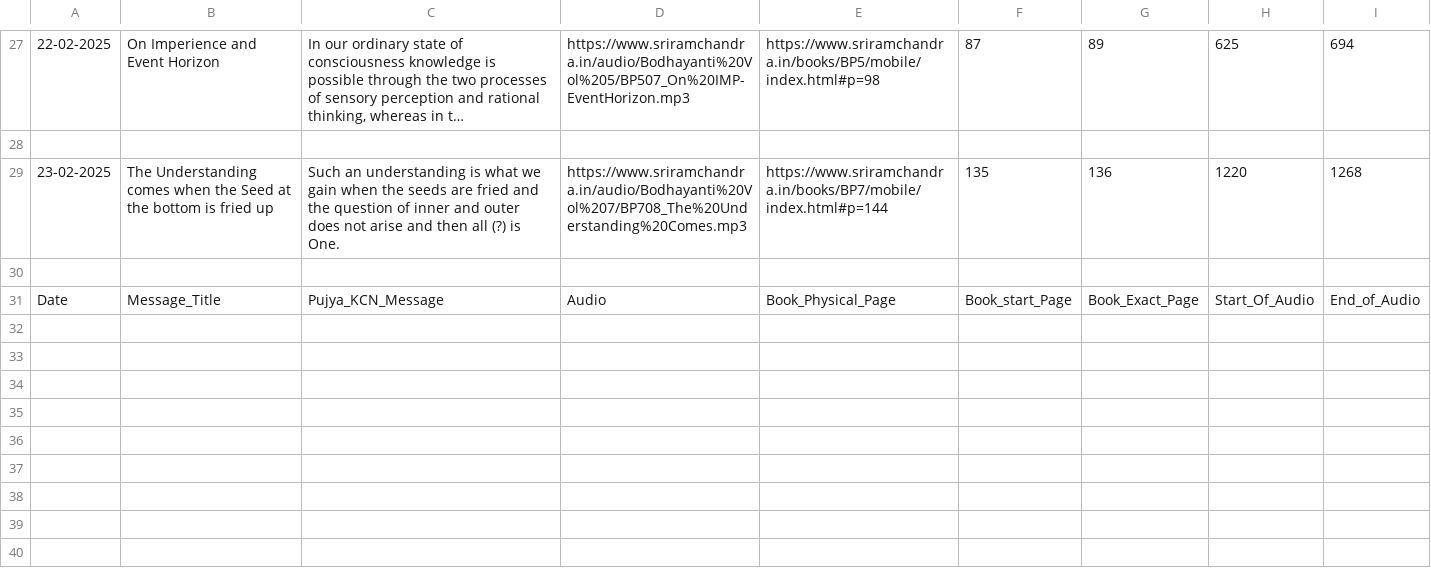
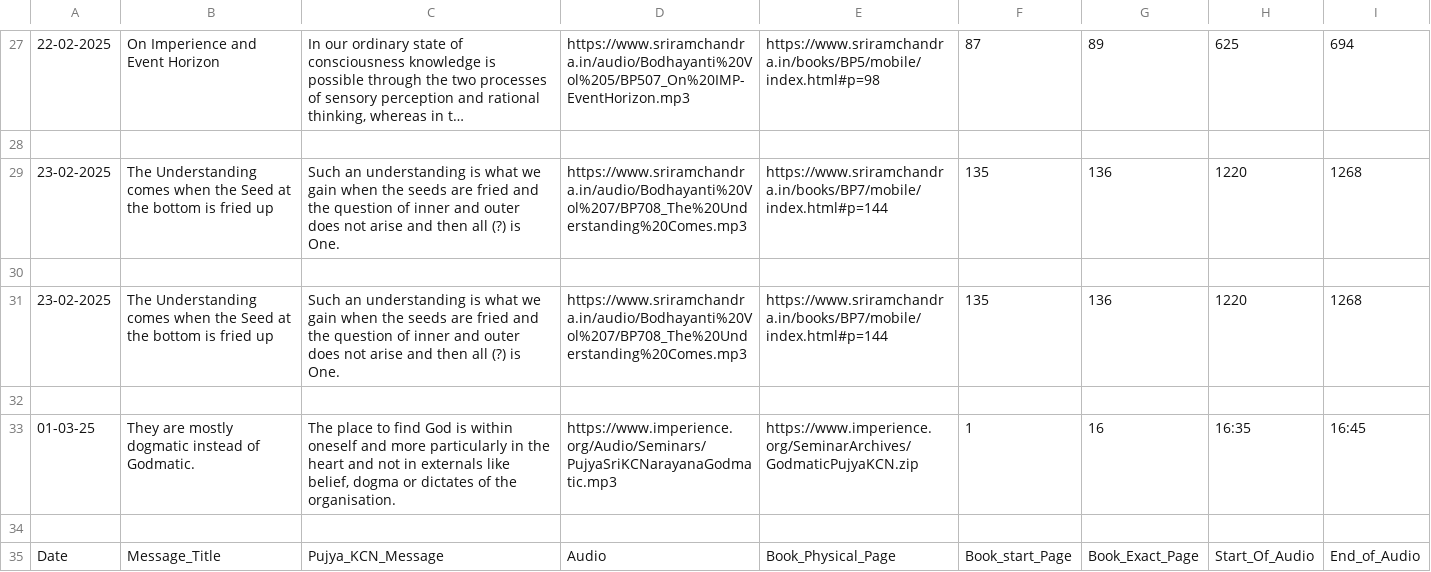
Before and after one commit to sriramchandra-in/isrc_web_app, a CSV file: cross_reference.csv, drawn as a sheet; only a part is shown, gaps mark what is left out; long unchanged cells end in …; the diff names each change by its address in the sheet, - before the commit and + after, or states it on an @@ line.

Commit message:
Update cross_reference.csv
Added message from Sri KCN for 1st Mar 2025

```diff
--- a/cross_reference.csv
+++ b/cross_reference.csv
+row 31: 23-02-2025 | The Understanding comes when the Seed at the bottom is fried up | Such an understanding is what we gain when the seeds are fried and the question of inner and outer does not arise and then all (?) is One. | https://www.sriramchandra.in/audio/Bodhayanti%20Vol%207/BP708_The%20Understanding%20Comes.mp3 | https://www.sriramchandra.in/books/BP7/mobile/index.html#p=144 | 135 | 136 | 1220 | 1268
+row 32: (empty)
+row 33: 01-03-25 | They are mostly dogmatic instead of Godmatic. | The place to find God is within oneself and more particularly in the heart and not in externals like belief, dogma or dictates of the organisation. | https://www.imperience.org/Audio/Seminars/PujyaSriKCNarayanaGodmatic.mp3 | https://www.imperience.org/SeminarArchives/GodmaticPujyaKCN.zip | 1 | 16 | 16:35 | 16:45
+row 34: (empty)
```
